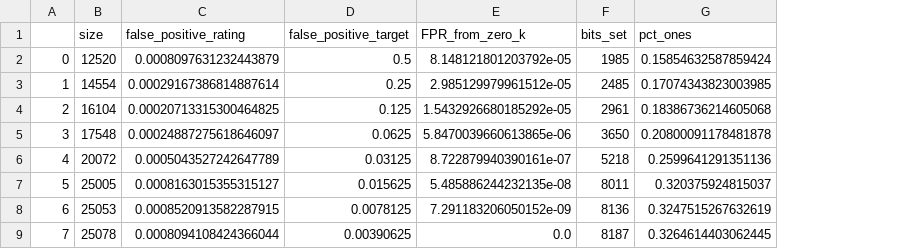
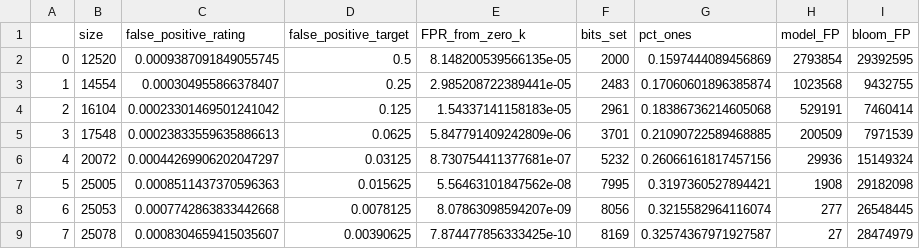
Before and after one commit to BSc-learned-indexes/daisy-bf, a CSV file: experiments/url/rfc_good/qx_inv_px/full_keyset/daisy-BF.csv, drawn as a sheet; only a part is shown; the diff covers the shown part only; the diff names each change by its address in the sheet, - before the commit and + after, or states it on an @@ line.

Commit message:
add experiment for qx_inv_px full_keys

```diff
--- a/experiments/url/rfc_good/qx_inv_px/full_keyset/daisy-BF.csv
+++ b/experiments/url/rfc_good/qx_inv_px/full_keyset/daisy-BF.csv
+column H (model_FP), rows 2-9: 2793854 | 1023568 | 529191 | 200509 | 29936 | 1908 | 277 | 27
+column I (bloom_FP), rows 2-9: 29392595 | 9432755 | 7460414 | 7971539 | 15149324 | 29182098 | 26548445 | 28474979
-C2 (false_positive_rating): 0.0008097631232443879
+C2 (false_positive_rating): 0.0009387091849055745
-E2 (FPR_from_zero_k): 8.148121801203792e-05
+E2 (FPR_from_zero_k): 8.148200539566135e-05
-F2 (bits_set): 1985
+F2 (bits_set): 2000
-G2 (pct_ones): 0.15854632587859424
+G2 (pct_ones): 0.1597444089456869
-C3 (false_positive_rating): 0.00029167386814887614
+C3 (false_positive_rating): 0.000304955866378407
-E3 (FPR_from_zero_k): 2.985129979961512e-05
+E3 (FPR_from_zero_k): 2.985208722389441e-05
-F3 (bits_set): 2485
+F3 (bits_set): 2483
-G3 (pct_ones): 0.17074343823003985
+G3 (pct_ones): 0.17060601896385874
-C4 (false_positive_rating): 0.00020713315300464825
+C4 (false_positive_rating): 0.00023301469501241042
-E4 (FPR_from_zero_k): 1.5432926680185292e-05
+E4 (FPR_from_zero_k): 1.54337141158183e-05
-C5 (false_positive_rating): 0.00024887275618646097
+C5 (false_positive_rating): 0.00023833559635886613
-E5 (FPR_from_zero_k): 5.8470039660613865e-06
+E5 (FPR_from_zero_k): 5.847791409242809e-06
-F5 (bits_set): 3650
+F5 (bits_set): 3701
-G5 (pct_ones): 0.20800091178481878
+G5 (pct_ones): 0.21090722589468885
-C6 (false_positive_rating): 0.0005043527242647789
+C6 (false_positive_rating): 0.00044269906202047297
-E6 (FPR_from_zero_k): 8.722879940390161e-07
+E6 (FPR_from_zero_k): 8.730754411377681e-07
-F6 (bits_set): 5218
+F6 (bits_set): 5232
-G6 (pct_ones): 0.2599641291351136
+G6 (pct_ones): 0.26066161817457156
-C7 (false_positive_rating): 0.0008163015355315127
+C7 (false_positive_rating): 0.0008511437370596363
-E7 (FPR_from_zero_k): 5.485886244232135e-08
+E7 (FPR_from_zero_k): 5.56463101847562e-08
-F7 (bits_set): 8011
+F7 (bits_set): 7995
-G7 (pct_ones): 0.320375924815037
+G7 (pct_ones): 0.3197360527894421
-C8 (false_positive_rating): 0.0008520913582287915
+C8 (false_positive_rating): 0.0007742863833442668
-E8 (FPR_from_zero_k): 7.291183206050152e-09
+E8 (FPR_from_zero_k): 8.07863098594207e-09
-F8 (bits_set): 8136
+F8 (bits_set): 8056
-G8 (pct_ones): 0.3247515267632619
+G8 (pct_ones): 0.3215582964116074
-C9 (false_positive_rating): 0.0008094108424366044
+C9 (false_positive_rating): 0.0008304659415035607
-E9 (FPR_from_zero_k): 0.0
+E9 (FPR_from_zero_k): 7.874477856333425e-10
-F9 (bits_set): 8187
+F9 (bits_set): 8169
-G9 (pct_ones): 0.3264614403062445
+G9 (pct_ones): 0.32574367971927587
```
Also changed, not shown: 70 edited cells elsewhere in this file, experiments/url/rfc_good/qx_inv_px/full_keyset/ADA-BF_regions_negatives.csv, experiments/url/rfc_good/qx_inv_px/full_keyset/Ada-BF.csv, 29 other files.
